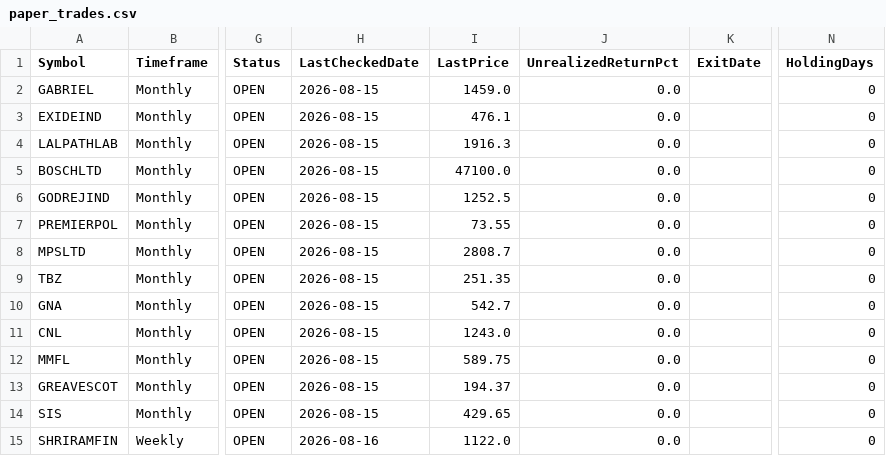
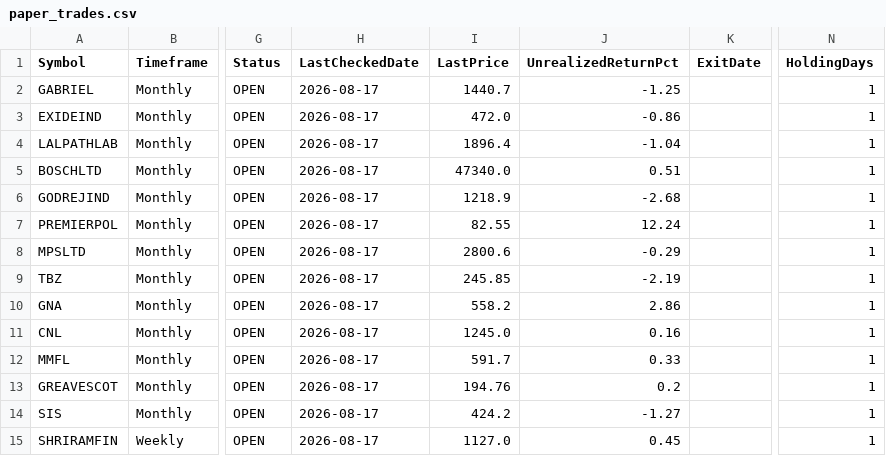
Before and after one commit to umeshkarjinni-ship-it/Stockscan, a CSV file: signals/paper_trades.csv, drawn as a sheet; only a part is shown, gaps mark what is left out; the diff covers the shown part only; the diff names each change by its address in the sheet, - before the commit and + after, or states it on an @@ line.

```diff
--- a/signals/paper_trades.csv
+++ b/signals/paper_trades.csv
-H2:H14 (LastCheckedDate): 2026-08-15
+H2:H14 (LastCheckedDate): 2026-08-17
-I2 (LastPrice): 1459.0
+I2 (LastPrice): 1440.7
-J2 (UnrealizedReturnPct): 0.0
+J2 (UnrealizedReturnPct): -1.25
-N2:N15 (HoldingDays): 0
+N2:N15 (HoldingDays): 1
-I3 (LastPrice): 476.1
+I3 (LastPrice): 472.0
-J3 (UnrealizedReturnPct): 0.0
+J3 (UnrealizedReturnPct): -0.86
-I4 (LastPrice): 1916.3
+I4 (LastPrice): 1896.4
-J4 (UnrealizedReturnPct): 0.0
+J4 (UnrealizedReturnPct): -1.04
-I5 (LastPrice): 47100.0
+I5 (LastPrice): 47340.0
-J5 (UnrealizedReturnPct): 0.0
+J5 (UnrealizedReturnPct): 0.51
-I6 (LastPrice): 1252.5
+I6 (LastPrice): 1218.9
-J6 (UnrealizedReturnPct): 0.0
+J6 (UnrealizedReturnPct): -2.68
-I7 (LastPrice): 73.55
+I7 (LastPrice): 82.55
-J7 (UnrealizedReturnPct): 0.0
+J7 (UnrealizedReturnPct): 12.24
-I8 (LastPrice): 2808.7
+I8 (LastPrice): 2800.6
-J8 (UnrealizedReturnPct): 0.0
+J8 (UnrealizedReturnPct): -0.29
-I9 (LastPrice): 251.35
+I9 (LastPrice): 245.85
-J9 (UnrealizedReturnPct): 0.0
+J9 (UnrealizedReturnPct): -2.19
-I10 (LastPrice): 542.7
+I10 (LastPrice): 558.2
-J10 (UnrealizedReturnPct): 0.0
+J10 (UnrealizedReturnPct): 2.86
-I11 (LastPrice): 1243.0
+I11 (LastPrice): 1245.0
-J11 (UnrealizedReturnPct): 0.0
+J11 (UnrealizedReturnPct): 0.16
-I12 (LastPrice): 589.75
+I12 (LastPrice): 591.7
-J12 (UnrealizedReturnPct): 0.0
+J12 (UnrealizedReturnPct): 0.33
-I13 (LastPrice): 194.37
+I13 (LastPrice): 194.76
-J13 (UnrealizedReturnPct): 0.0
+J13 (UnrealizedReturnPct): 0.2
-I14 (LastPrice): 429.65
+I14 (LastPrice): 424.2
-J14 (UnrealizedReturnPct): 0.0
+J14 (UnrealizedReturnPct): -1.27
-H15 (LastCheckedDate): 2026-08-16
+H15 (LastCheckedDate): 2026-08-17
-I15 (LastPrice): 1122.0
+I15 (LastPrice): 1127.0
-J15 (UnrealizedReturnPct): 0.0
+J15 (UnrealizedReturnPct): 0.45
```
Also changed, not shown: 4 added rows and 20 edited cells elsewhere in this file, 4 other files.
